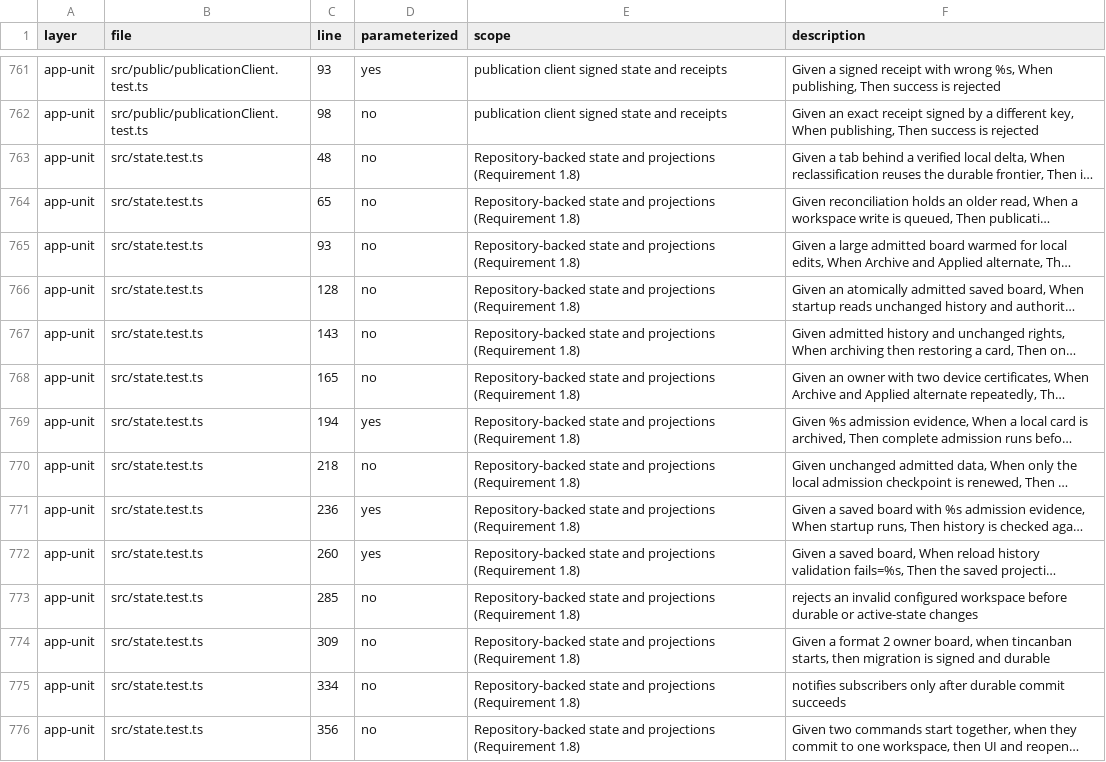
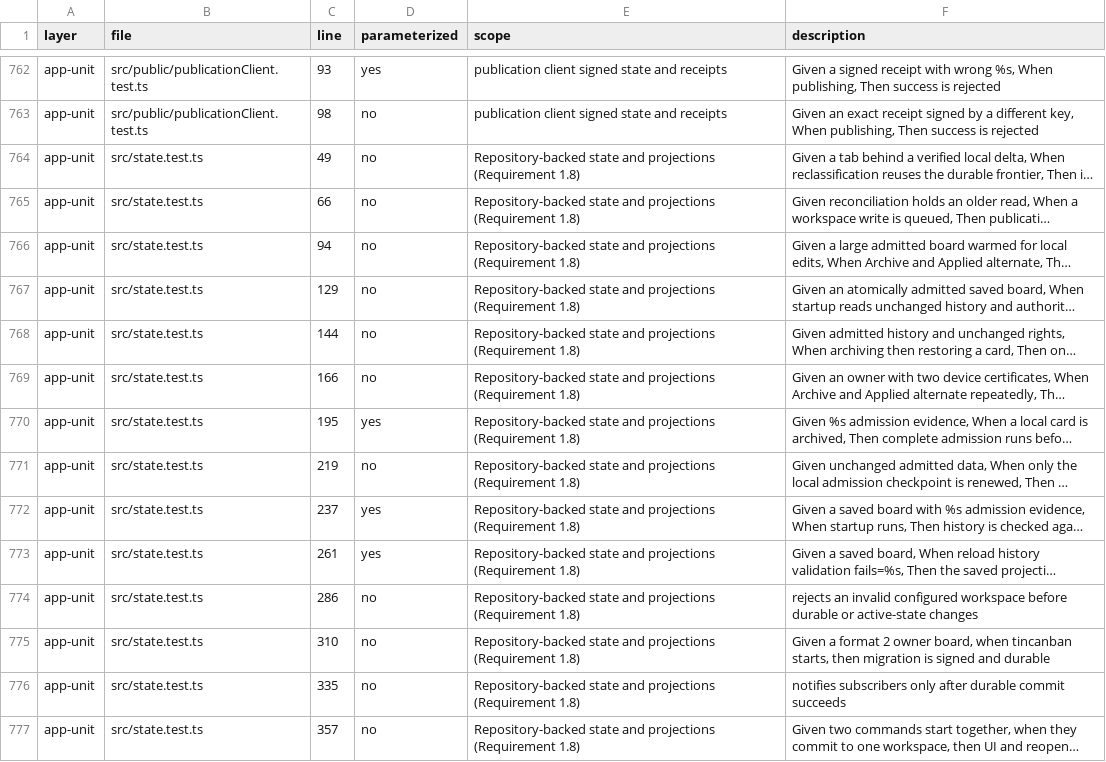
Before and after one commit to bobishh/tincanban, a TSV file: docs/testing/test-description-inventory.tsv, drawn as a sheet; only a part is shown, gaps mark what is left out; long unchanged cells end in …; addresses are those after the commit; the diff covers the shown part only; the diff names each change by its address in the sheet, - before the commit and + after, or states it on an @@ line.

```diff
--- a/docs/testing/test-description-inventory.tsv
+++ b/docs/testing/test-description-inventory.tsv
-C764 (line): 48
+C764 (line): 49
-C765 (line): 65
+C765 (line): 66
-C766 (line): 93
+C766 (line): 94
-C767 (line): 128
+C767 (line): 129
-C768 (line): 143
+C768 (line): 144
-C769 (line): 165
+C769 (line): 166
-C770 (line): 194
+C770 (line): 195
-C771 (line): 218
+C771 (line): 219
-C772 (line): 236
+C772 (line): 237
-C773 (line): 260
+C773 (line): 261
-C774 (line): 285
+C774 (line): 286
-C775 (line): 309
+C775 (line): 310
-C776 (line): 334
+C776 (line): 335
-C777 (line): 356
+C777 (line): 357
```
Also changed, not shown: 12 added rows and 38 edited cells elsewhere in this file, 18 other files.
